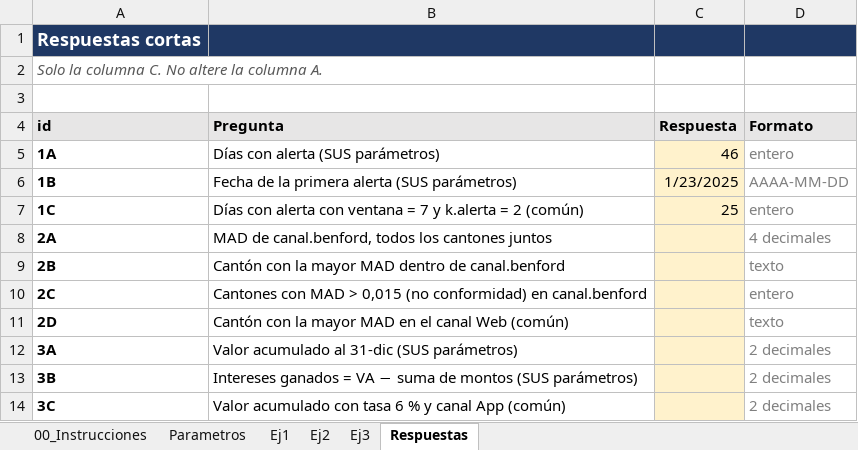
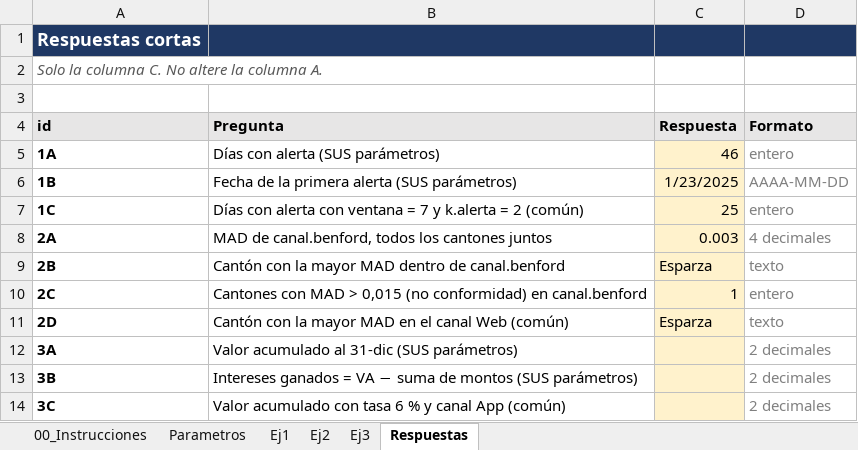
Before and after one commit to josemobando51/Tarea3_MurilloObandoJoseMario, an Excel workbook: excel/Tarea3_MurilloObandoJoseMario.xlsx, sheet Respuestas, drawn as a sheet; values as stored, in another font and other column widths than the file's, no borders; the diff names each change by its address in the sheet, - before the commit and + after, or states it on an @@ line.

```diff
--- a/excel/Tarea3_MurilloObandoJoseMario.xlsx (sheet Respuestas)
+++ b/excel/Tarea3_MurilloObandoJoseMario.xlsx (sheet Respuestas)
-C8 (Respuesta): (empty)
+C8 (Respuesta): 0.003
-C9 (Respuesta): (empty)
+C9 (Respuesta): Esparza
-C10 (Respuesta): (empty)
+C10 (Respuesta): 1
-C11 (Respuesta): (empty)
+C11 (Respuesta): Esparza
```
Also changed, not shown: sheet Ej2, 1 other file.
